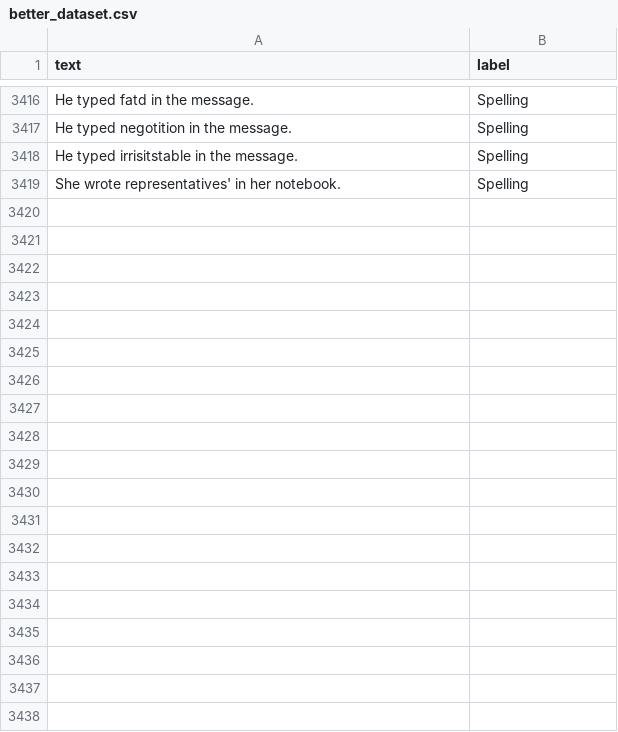
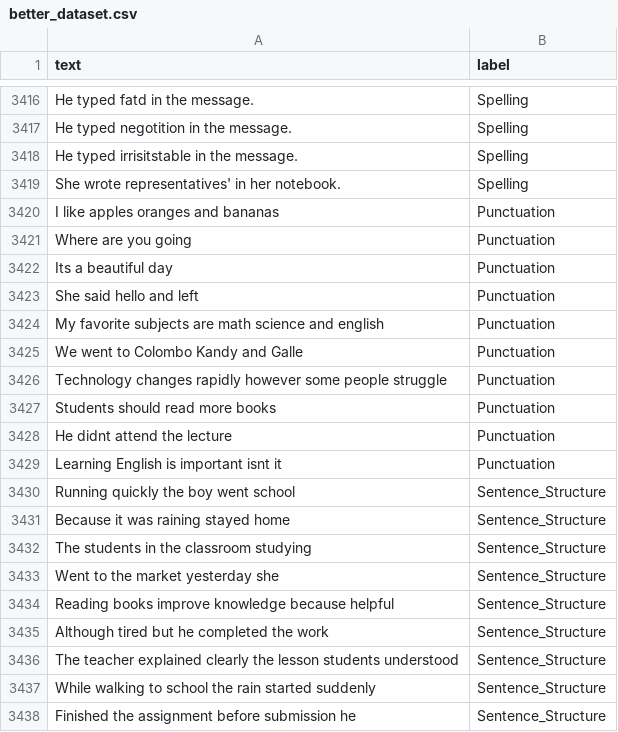
Before and after one commit to Dinigoonetilleke/Final-Year-Project, a CSV file: ai_model/better_dataset.csv, drawn as a sheet; only a part is shown, gaps mark what is left out; the diff covers the shown part only.

Commit message:
Refined the model

```diff
--- a/ai_model/better_dataset.csv
+++ b/ai_model/better_dataset.csv
@@ -3419 +3419,20 @@ He typed irrisitstable in the message.,Spelling
 She wrote representatives' in her notebook.,Spelling
+I like apples oranges and bananas,Punctuation
+Where are you going,Punctuation
+Its a beautiful day,Punctuation
+She said hello and left,Punctuation
+My favorite subjects are math science and english,Punctuation
+We went to Colombo Kandy and Galle,Punctuation
+Technology changes rapidly however some people struggle,Punctuation
+Students should read more books,Punctuation
+He didnt attend the lecture,Punctuation
+Learning English is important isnt it,Punctuation
+Running quickly the boy went school,Sentence_Structure
+Because it was raining stayed home,Sentence_Structure
+The students in the classroom studying,Sentence_Structure
+Went to the market yesterday she,Sentence_Structure
+Reading books improve knowledge because helpful,Sentence_Structure
+Although tired but he completed the work,Sentence_Structure
+The teacher explained clearly the lesson students understood,Sentence_Structure
+While walking to school the rain started suddenly,Sentence_Structure
+Finished the assignment before submission he,Sentence_Structure
```
Also changed, not shown: 21 added rows elsewhere in this file, 5 other files.
